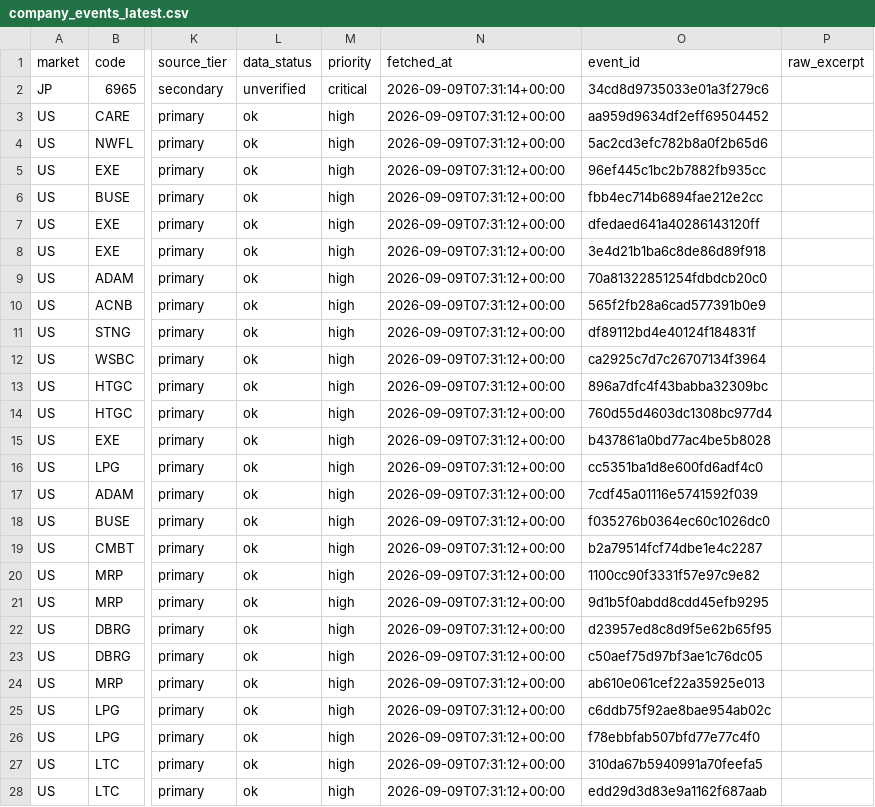
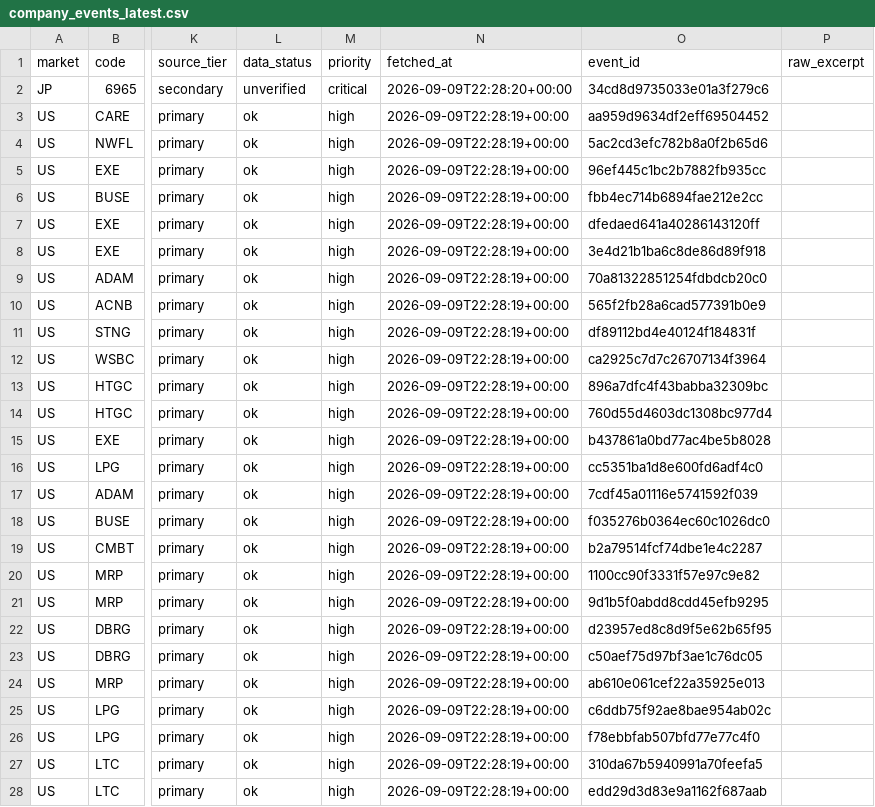
Before and after one commit to singingdog47/nvestment-quant, a CSV file: data/intelligence/company_events_latest.csv, drawn as a sheet; only a part is shown, gaps mark what is left out; the diff covers the shown part only; the diff names each change by its address in the sheet, - before the commit and + after, or states it on an @@ line.

```diff
--- a/data/intelligence/company_events_latest.csv
+++ b/data/intelligence/company_events_latest.csv
-N2 (fetched_at): 2026-09-09T07:31:14+00:00
+N2 (fetched_at): 2026-09-09T22:28:20+00:00
-N3:N28 (fetched_at): 2026-09-09T07:31:12+00:00
+N3:N28 (fetched_at): 2026-09-09T22:28:19+00:00
```
Also changed, not shown: 5 removed rows and 70 edited cells elsewhere in this file, data/intelligence/company_snapshot_latest.csv, data/regime/fred_latest.csv, 28 other files.
